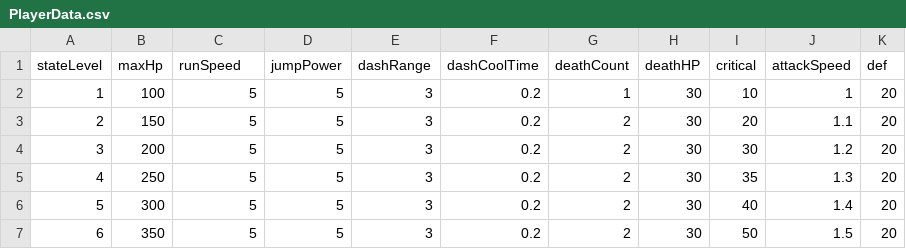
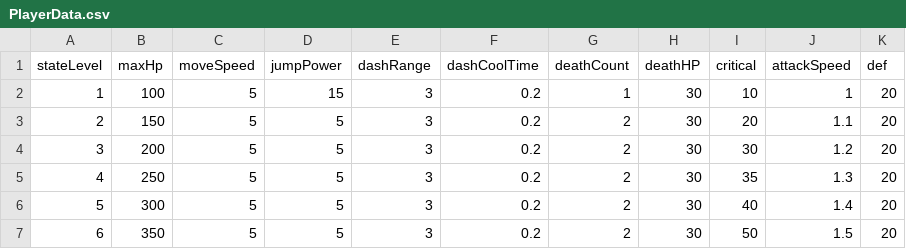
Before and after one commit to HEC233/Team_Thief, a CSV file: Project_Team_Thief/Assets/Game/Player/CSV/PlayerData.csv, drawn as a sheet.

```diff
--- a/Project_Team_Thief/Assets/Game/Player/CSV/PlayerData.csv
+++ b/Project_Team_Thief/Assets/Game/Player/CSV/PlayerData.csv
@@ -1,3 +1,3 @@
-stateLevel,maxHp,runSpeed,jumpPower,dashRange,dashCoolTime,deathCount,deathHP,critical,attackSpeed,def
-1,100,5,5,3,0.2,1,30,10,1,20
+stateLevel,maxHp,moveSpeed,jumpPower,dashRange,dashCoolTime,deathCount,deathHP,critical,attackSpeed,def
+1,100,5,15,3,0.2,1,30,10,1,20
 2,150,5,5,3,0.2,2,30,20,1.1,20
```
Also changed, not shown: 4 other files.
